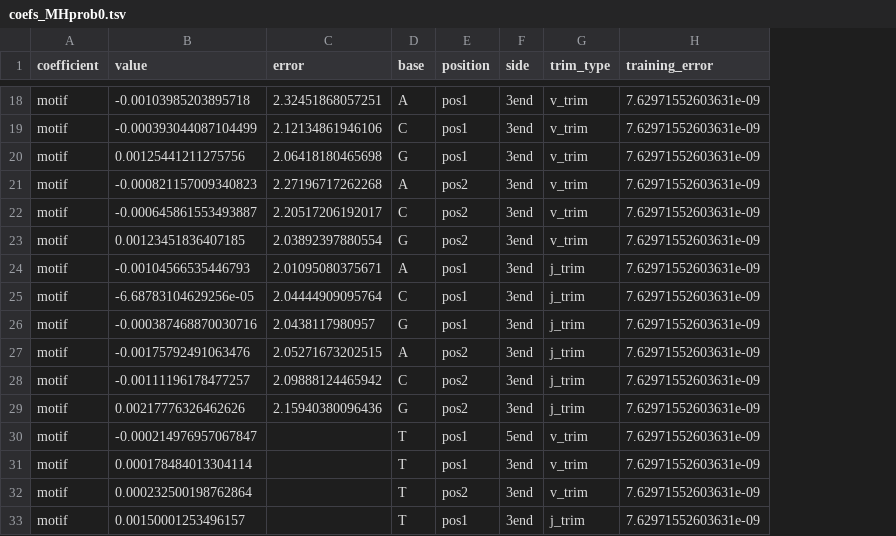
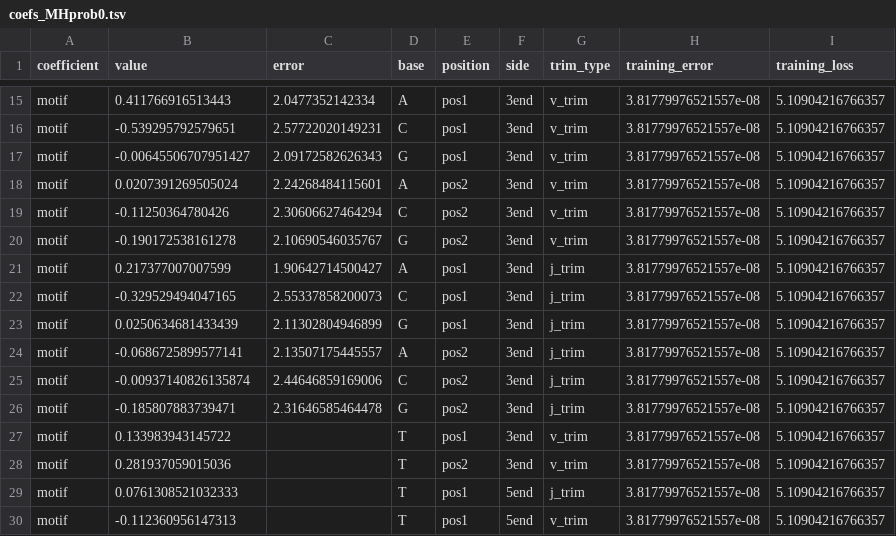
Before and after one commit to magdalenarussell/microhomology, a TSV file: plotting_scripts/manuscript_figs/mh_simulator_experiments/motif_base_count_interior-mh-count_experiment/coefs_MHprob0.tsv, drawn as a sheet; only a part is shown, gaps mark what is left out; removed rows and columns are numbered as before the commit, all else as after; the diff covers the shown part only; the diff names each change by its address in the sheet, - before the commit and + after, or states it on an @@ line.

```diff
--- a/plotting_scripts/manuscript_figs/mh_simulator_experiments/motif_base_count_interior-mh-count_experiment/coefs_MHprob0.tsv
+++ b/plotting_scripts/manuscript_figs/mh_simulator_experiments/motif_base_count_interior-mh-count_experiment/coefs_MHprob0.tsv
+column I (training_loss), rows 15-29: all 5.10904216766357
-B15 (value): -0.00103985203895718
+B15 (value): 0.411766916513443
-C15 (error): 2.32451868057251
+C15 (error): 2.0477352142334
-H15:H26 (training_error): 7.62971552603631e-09
+H15:H26 (training_error): 3.81779976521557e-08
-B16 (value): -0.000393044087104499
+B16 (value): -0.539295792579651
-C16 (error): 2.12134861946106
+C16 (error): 2.57722020149231
-B17 (value): 0.00125441211275756
+B17 (value): -0.00645506707951427
-C17 (error): 2.06418180465698
+C17 (error): 2.09172582626343
-B18 (value): -0.000821157009340823
+B18 (value): 0.0207391269505024
-C18 (error): 2.27196717262268
+C18 (error): 2.24268484115601
-B19 (value): -0.000645861553493887
+B19 (value): -0.11250364780426
-C19 (error): 2.20517206192017
+C19 (error): 2.30606627464294
-B20 (value): 0.00123451836407185
+B20 (value): -0.190172538161278
-C20 (error): 2.03892397880554
+C20 (error): 2.10690546035767
-B21 (value): -0.00104566535446793
+B21 (value): 0.217377007007599
-C21 (error): 2.01095080375671
+C21 (error): 1.90642714500427
-B22 (value): -6.68783104629256e-05
+B22 (value): -0.329529494047165
-C22 (error): 2.04444909095764
+C22 (error): 2.55337858200073
-B23 (value): -0.000387468870030716
+B23 (value): 0.0250634681433439
-C23 (error): 2.0438117980957
+C23 (error): 2.11302804946899
-B24 (value): -0.00175792491063476
+B24 (value): -0.0686725899577141
-C24 (error): 2.05271673202515
+C24 (error): 2.13507175445557
-B25 (value): -0.00111196178477257
+B25 (value): -0.00937140826135874
-C25 (error): 2.09888124465942
+C25 (error): 2.44646859169006
-B26 (value): 0.00217776326462626
+B26 (value): -0.185807883739471
-C26 (error): 2.15940380096436
+C26 (error): 2.31646585464478
-row 30: motif | -0.000214976957067847 |  | T | pos1 | 5end | v_trim | 7.62971552603631e-09
-B27 (value): 0.000178484013304114
+B27 (value): 0.133983943145722
-H27:H29 (training_error): 7.62971552603631e-09
+H27:H29 (training_error): 3.81779976521557e-08
-B28 (value): 0.000232500198762864
+B28 (value): 0.281937059015036
-B29 (value): 0.00150001253496157
+B29 (value): 0.0761308521032333
-F29 (side): 3end
+F29 (side): 5end
+row 30: motif | -0.112360956147313 |  | T | pos1 | 5end | v_trim | 3.81779976521557e-08 | 5.10904216766357
```
Also changed, not shown: 1 added row, 4 removed rows and 41 edited cells elsewhere in this file, plotting_scripts/manuscript_figs/mh_simulator_experiments/motif_base_count_interior-mh-count_experiment/coefs_MHprob1.tsv, 8 other files.
